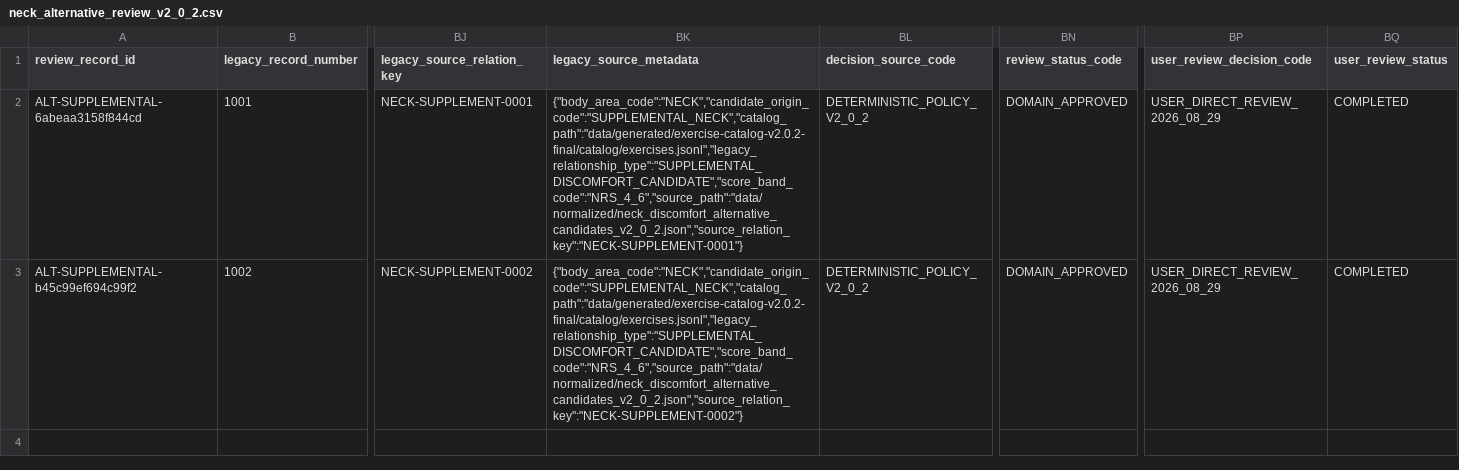
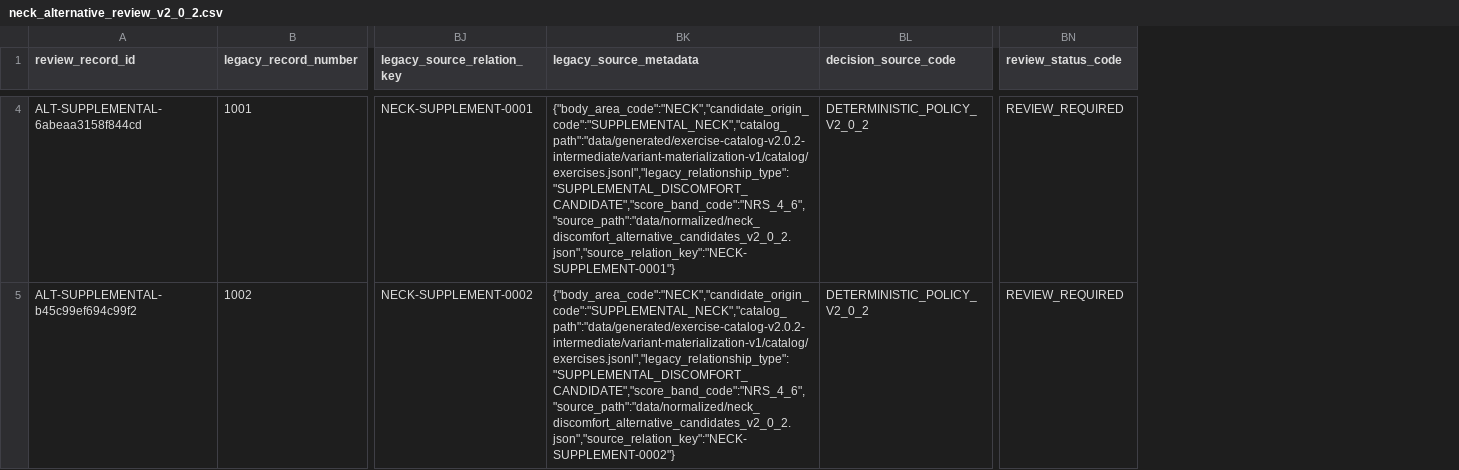
Before and after one commit to SKNETWORKS-FAMILY-AICAMP/SKN30-FINAL-5Team, a CSV file: data/generated/exercise-catalog-v2.0.2-final/audit/alternatives/neck_alternative_review_v2_0_2.csv, drawn as a sheet; only a part is shown, gaps mark what is left out; removed rows and columns are numbered as before the commit, all else as after; the diff covers the shown part only; the diff names each change by its address in the sheet, - before the commit and + after, or states it on an @@ line.

```diff
--- a/data/generated/exercise-catalog-v2.0.2-final/audit/alternatives/neck_alternative_review_v2_0_2.csv
+++ b/data/generated/exercise-catalog-v2.0.2-final/audit/alternatives/neck_alternative_review_v2_0_2.csv
-column BP (user_review_decision_code), rows 2-3: USER_DIRECT_REVIEW_2026_08_29 | USER_DIRECT_REVIEW_2026_08_29
-column BQ (user_review_status), rows 2-3: COMPLETED | COMPLETED
-BK4 (legacy_source_metadata): {"body_area_code":"NECK","candidate_origin_code":"SUPPLEMENTAL_NECK","catalog_path":"data/generated/exercise-catalog-v2.0.2-final/catalog/exercises.jsonl","legacy_relationship_type":"SUPPLEMENTAL_DISCOMFORT_CANDIDATE","score_band_code":"NRS_4_6","source_path":"data/normalized/neck_discomfort_alternative_candidates_v2_0_2.json","source_relation_key":"NECK-SUPPLEMENT-0001"}
+BK4 (legacy_source_metadata): {"body_area_code":"NECK","candidate_origin_code":"SUPPLEMENTAL_NECK","catalog_path":"data/generated/exercise-catalog-v2.0.2-intermediate/variant-materialization-v1/catalog/exercises.jsonl","legacy_relationship_type":"SUPPLEMENTAL_DISCOMFORT_CANDIDATE","score_band_code":"NRS_4_6","source_path":"data/normalized/neck_discomfort_alternative_candidates_v2_0_2.json","source_relation_key":"NECK-SUPPLEMENT-0001"}
-BN4:BN5 (review_status_code): DOMAIN_APPROVED
+BN4:BN5 (review_status_code): REVIEW_REQUIRED
-BK5 (legacy_source_metadata): {"body_area_code":"NECK","candidate_origin_code":"SUPPLEMENTAL_NECK","catalog_path":"data/generated/exercise-catalog-v2.0.2-final/catalog/exercises.jsonl","legacy_relationship_type":"SUPPLEMENTAL_DISCOMFORT_CANDIDATE","score_band_code":"NRS_4_6","source_path":"data/normalized/neck_discomfort_alternative_candidates_v2_0_2.json","source_relation_key":"NECK-SUPPLEMENT-0002"}
+BK5 (legacy_source_metadata): {"body_area_code":"NECK","candidate_origin_code":"SUPPLEMENTAL_NECK","catalog_path":"data/generated/exercise-catalog-v2.0.2-intermediate/variant-materialization-v1/catalog/exercises.jsonl","legacy_relationship_type":"SUPPLEMENTAL_DISCOMFORT_CANDIDATE","score_band_code":"NRS_4_6","source_path":"data/normalized/neck_discomfort_alternative_candidates_v2_0_2.json","source_relation_key":"NECK-SUPPLEMENT-0002"}
```
Also changed, not shown: 2 added rows elsewhere in this file, data/generated/exercise-catalog-v2.0.2-final/audit/alternatives/normalized_neck_discomfort_alternatives_v2_0_2.csv, data/generated/exercise-catalog-v2.0.2-final/audit/context/routine_coverage_v2_0_2.csv, 42 other files.
